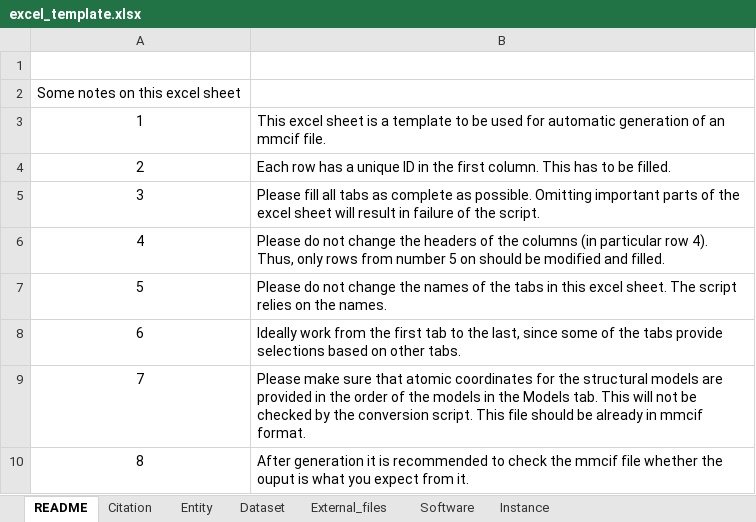
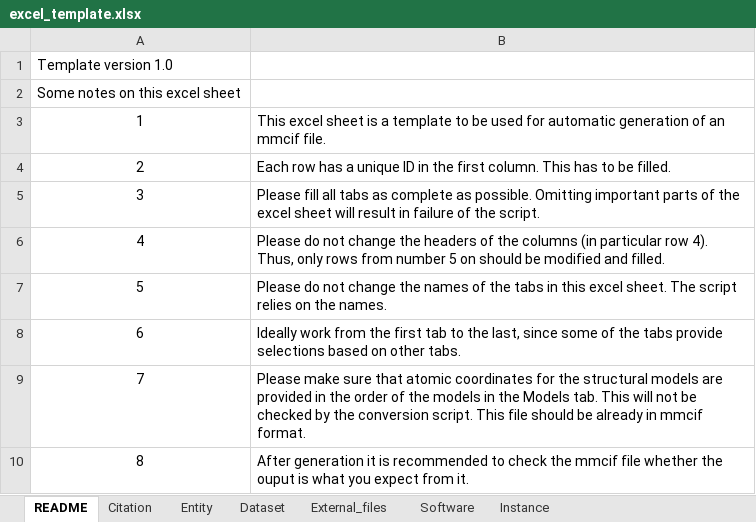
Before and after one commit to CAHanke/flr2mmcif, an Excel workbook: excel_template.xlsx, sheet README, drawn as a sheet; values as stored, in another font and other column widths than the file's, no borders; the diff names each change by its address in the sheet, - before the commit and + after, or states it on an @@ line.

Commit message:
Add version number
Add version number to script and excel template

```diff
--- a/excel_template.xlsx (sheet README)
+++ b/excel_template.xlsx (sheet README)
-A1: (empty)
+A1: Template version 1.0
```
Also changed, not shown: 1 other file.
